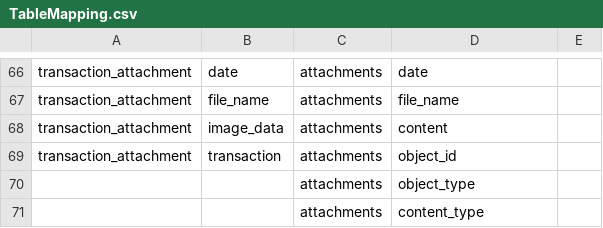
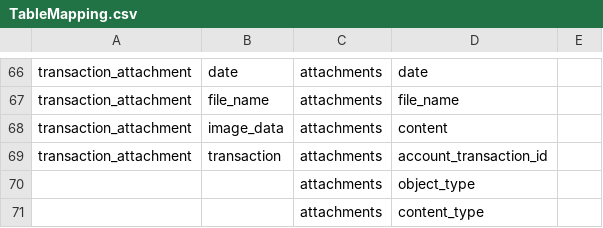
Before and after one commit to nklmthr/mypersonalfinance, a CSV file: src/main/resources/TableMapping.csv, drawn as a sheet; only a part is shown, gaps mark what is left out.

```diff
--- a/src/main/resources/TableMapping.csv
+++ b/src/main/resources/TableMapping.csv
@@ -68,3 +68,3 @@ transaction_attachment,file_name,attachments,file_name,
 transaction_attachment,image_data,attachments,content,
-transaction_attachment,transaction,attachments,object_id,
+transaction_attachment,transaction,attachments,account_transaction_id,
 ,,attachments,object_type,
```
Also changed, not shown: 1 other file.
